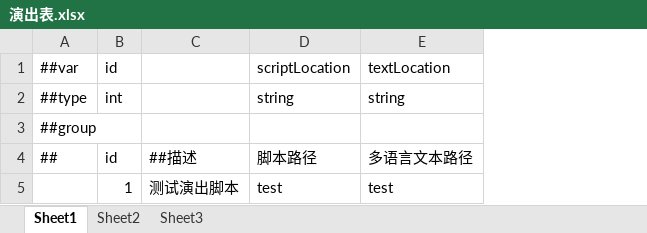
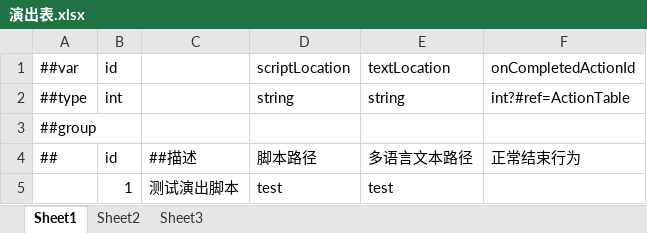
Before and after one commit to KUNAGISA/UnityFoundation, an Excel workbook: Design/Datas/演出/演出表.xlsx, sheet Sheet1, drawn as a sheet; values as stored, in another font and other column widths than the file's, no borders; the diff names each change by its address in the sheet, - before the commit and + after, or states it on an @@ line.

```diff
--- a/Design/Datas/演出/演出表.xlsx (sheet Sheet1)
+++ b/Design/Datas/演出/演出表.xlsx (sheet Sheet1)
+column F, rows 1-4: onCompletedActionId | int?#ref=ActionTable |  | 正常结束行为
```
Also changed, not shown: 10 other files.
